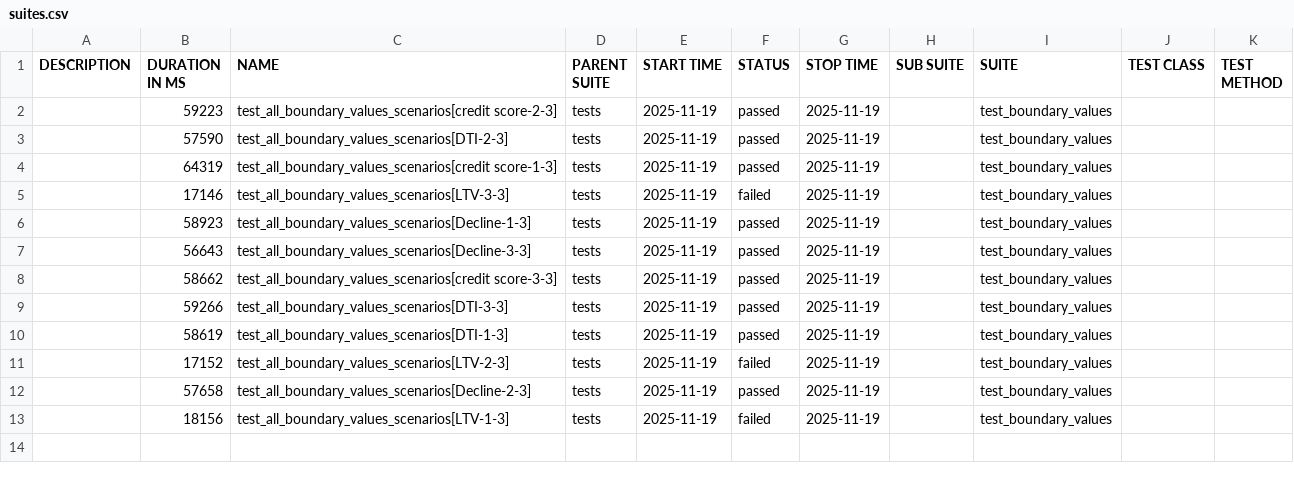
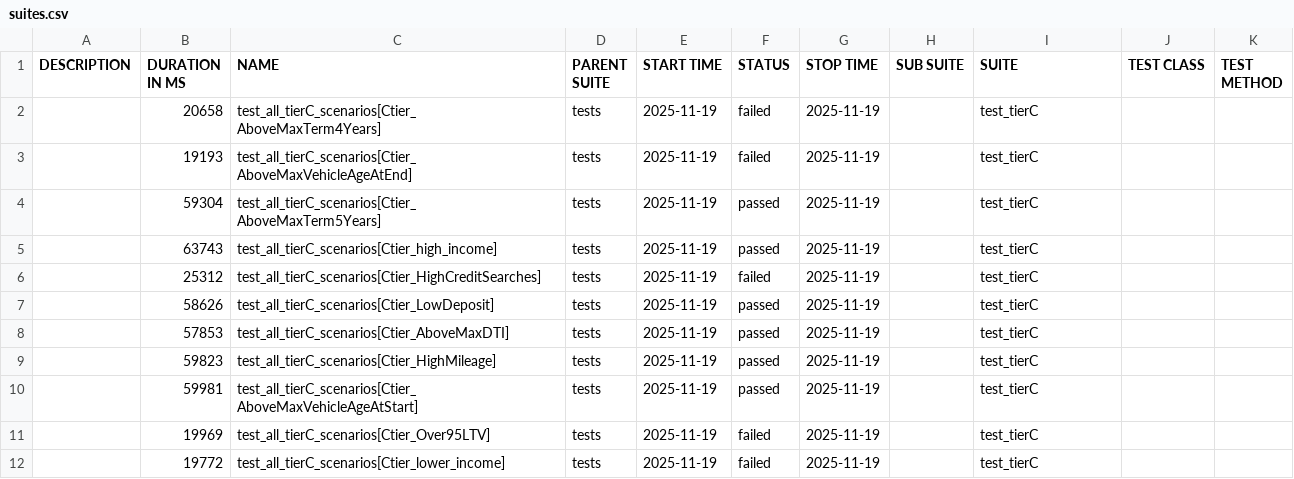
Before and after one commit to CSLTestTeam/AI_Testing, a CSV file: allure-report/data/suites.csv, drawn as a sheet.

```diff
--- a/allure-report/data/suites.csv
+++ b/allure-report/data/suites.csv
@@ -1,13 +1,12 @@
 "DESCRIPTION","DURATION IN MS","NAME","PARENT SUITE","START TIME","STATUS","STOP TIME","SUB SUITE","SUITE","TEST CLASS","TEST METHOD"
-"","59223","test_all_boundary_values_scenarios[credit score-2-3]","tests","2025-11-19","passed","2025-11-19","","test_boundary_values","",""
-"","57590","test_all_boundary_values_scenarios[DTI-2-3]","tests","2025-11-19","passed","2025-11-19","","test_boundary_values","",""
-"","64319","test_all_boundary_values_scenarios[credit score-1-3]","tests","2025-11-19","passed","2025-11-19","","test_boundary_values","",""
-"","17146","test_all_boundary_values_scenarios[LTV-3-3]","tests","2025-11-19","failed","2025-11-19","","test_boundary_values","",""
-"","58923","test_all_boundary_values_scenarios[Decline-1-3]","tests","2025-11-19","passed","2025-11-19","","test_boundary_values","",""
-"","56643","test_all_boundary_values_scenarios[Decline-3-3]","tests","2025-11-19","passed","2025-11-19","","test_boundary_values","",""
-"","58662","test_all_boundary_values_scenarios[credit score-3-3]","tests","2025-11-19","passed","2025-11-19","","test_boundary_values","",""
-"","59266","test_all_boundary_values_scenarios[DTI-3-3]","tests","2025-11-19","passed","2025-11-19","","test_boundary_values","",""
-"","58619","test_all_boundary_values_scenarios[DTI-1-3]","tests","2025-11-19","passed","2025-11-19","","test_boundary_values","",""
-"","17152","test_all_boundary_values_scenarios[LTV-2-3]","tests","2025-11-19","failed","2025-11-19","","test_boundary_values","",""
-"","57658","test_all_boundary_values_scenarios[Decline-2-3]","tests","2025-11-19","passed","2025-11-19","","test_boundary_values","",""
-"","18156","test_all_boundary_values_scenarios[LTV-1-3]","tests","2025-11-19","failed","2025-11-19","","test_boundary_values","",""
+"","20658","test_all_tierC_scenarios[Ctier_AboveMaxTerm4Years]","tests","2025-11-19","failed","2025-11-19","","test_tierC","",""
+"","19193","test_all_tierC_scenarios[Ctier_AboveMaxVehicleAgeAtEnd]","tests","2025-11-19","failed","2025-11-19","","test_tierC","",""
+"","59304","test_all_tierC_scenarios[Ctier_AboveMaxTerm5Years]","tests","2025-11-19","passed","2025-11-19","","test_tierC","",""
+"","63743","test_all_tierC_scenarios[Ctier_high_income]","tests","2025-11-19","passed","2025-11-19","","test_tierC","",""
+"","25312","test_all_tierC_scenarios[Ctier_HighCreditSearches]","tests","2025-11-19","failed","2025-11-19","","test_tierC","",""
+"","58626","test_all_tierC_scenarios[Ctier_LowDeposit]","tests","2025-11-19","passed","2025-11-19","","test_tierC","",""
+"","57853","test_all_tierC_scenarios[Ctier_AboveMaxDTI]","tests","2025-11-19","passed","2025-11-19","","test_tierC","",""
+"","59823","test_all_tierC_scenarios[Ctier_HighMileage]","tests","2025-11-19","passed","2025-11-19","","test_tierC","",""
+"","59981","test_all_tierC_scenarios[Ctier_AboveMaxVehicleAgeAtStart]","tests","2025-11-19","passed","2025-11-19","","test_tierC","",""
+"","19969","test_all_tierC_scenarios[Ctier_Over95LTV]","tests","2025-11-19","failed","2025-11-19","","test_tierC","",""
+"","19772","test_all_tierC_scenarios[Ctier_lower_income]","tests","2025-11-19","failed","2025-11-19","","test_tierC","",""
```
Also changed, not shown: 47 other files.
